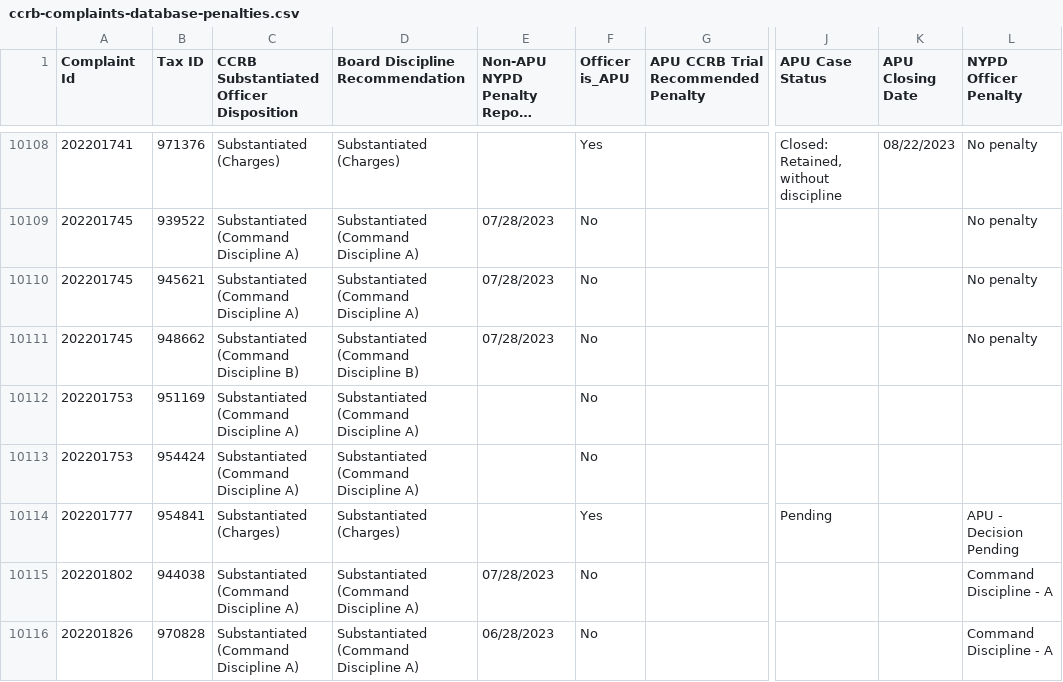
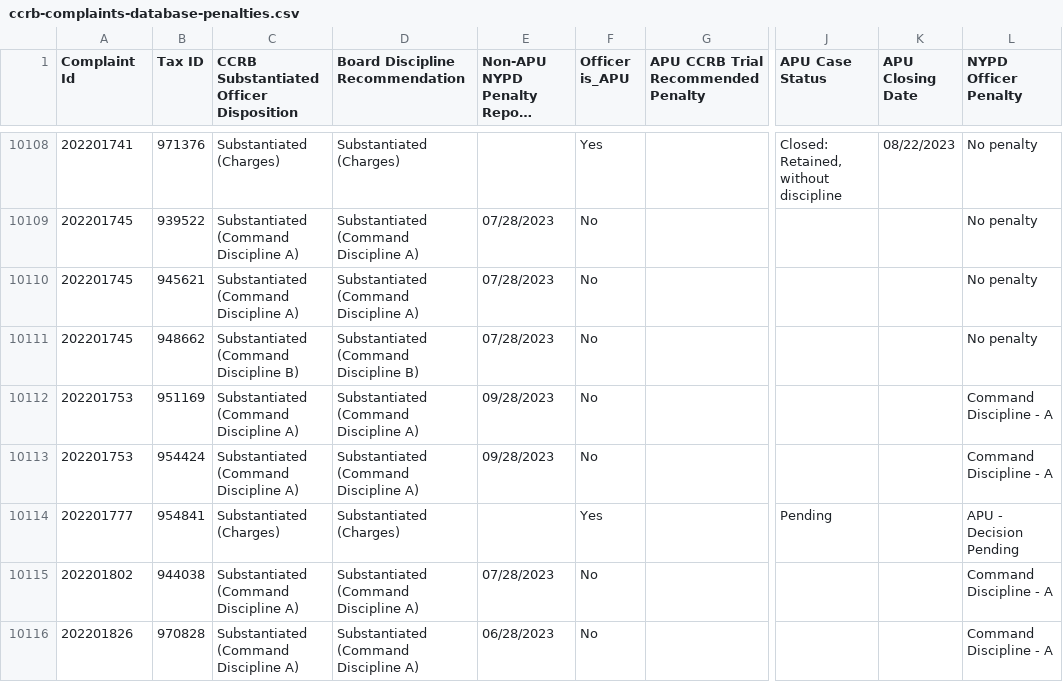
Before and after one commit to ryanwatkins/ccrb-complaint-records, a CSV file: ccrb-complaints-database-penalties.csv, drawn as a sheet; only a part is shown, gaps mark what is left out; long unchanged cells end in …; the diff covers the shown part only; the diff names each change by its address in the sheet, - before the commit and + after, or states it on an @@ line.

```diff
--- a/ccrb-complaints-database-penalties.csv
+++ b/ccrb-complaints-database-penalties.csv
-E10112:E10113 (Non-APU NYPD Penalty Report Date): (empty)
+E10112:E10113 (Non-APU NYPD Penalty Report Date): 09/28/2023
-L10112:L10113 (NYPD Officer Penalty): (empty)
+L10112:L10113 (NYPD Officer Penalty): Command Discipline - A
```
Also changed, not shown: 36 edited cells elsewhere in this file, 2 other files.
